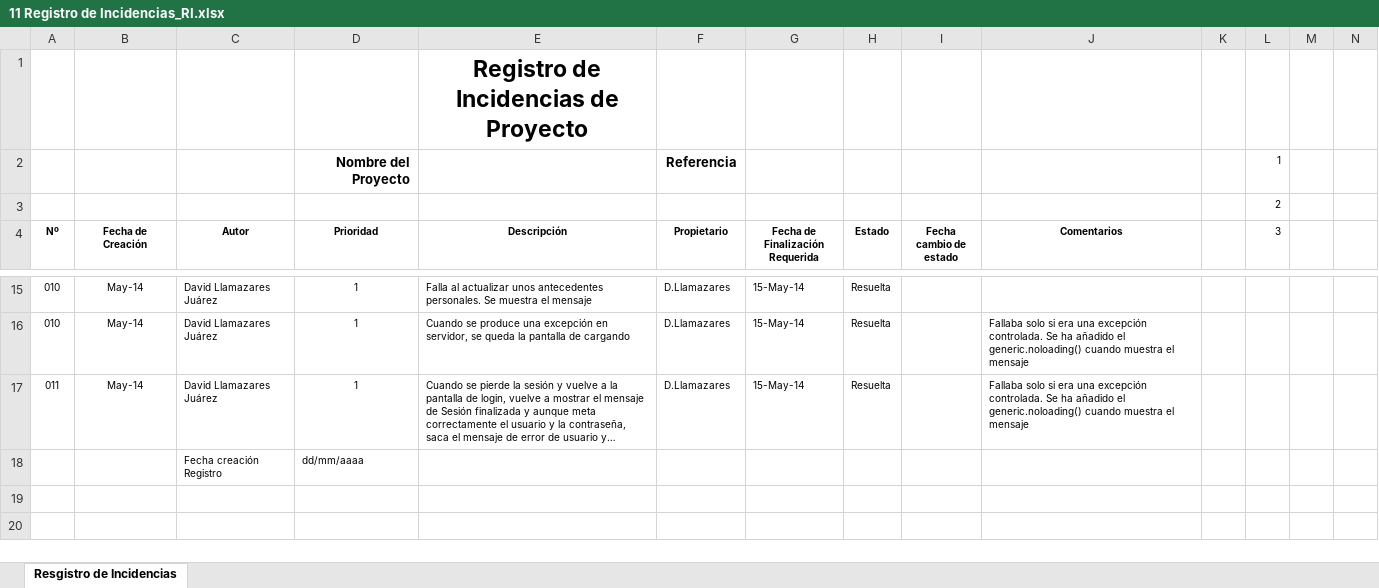
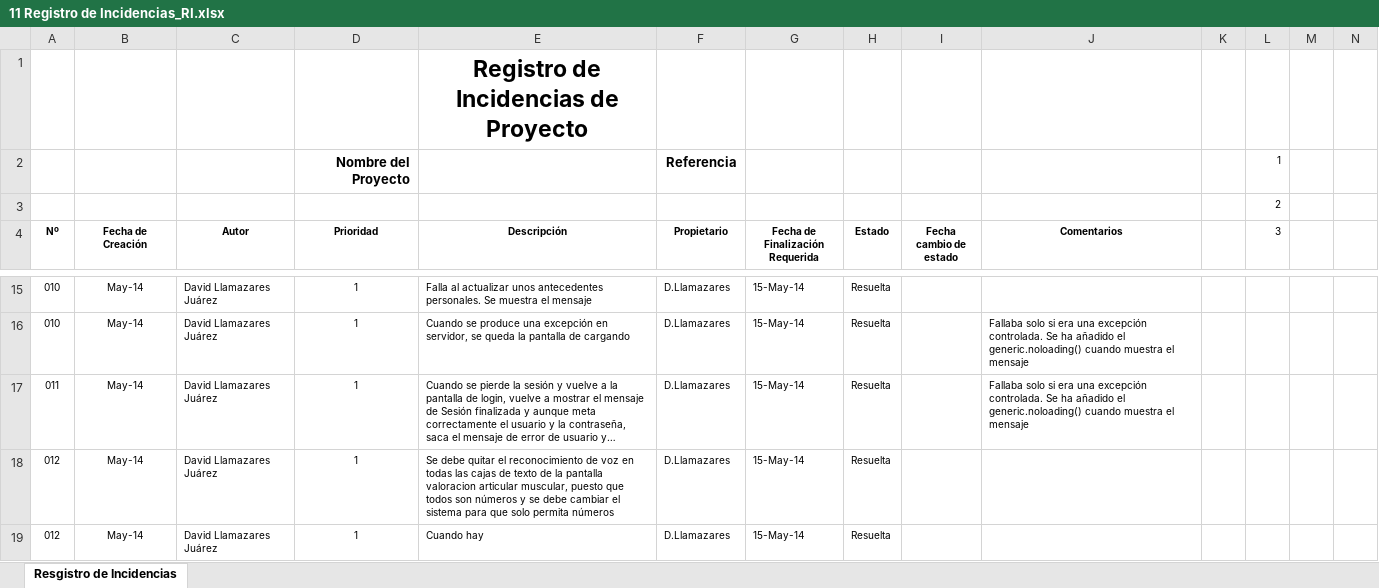
Before and after one commit to chuguet/project-upsam, an Excel workbook: documentacion/Documentacion_final/11 Registro de Incidencias_RI.xlsx, sheet Resgistro de Incidencias, drawn as a sheet; only a part is shown, gaps mark what is left out; long unchanged cells end in …; values as stored, in another font and other column widths than the file's, no borders; conditional formats not drawn; removed rows and columns are numbered as before the commit, all else as after; the diff names each change by its address in the sheet, - before the commit and + after, or states it on an @@ line.

```diff
--- a/documentacion/Documentacion_final/11 Registro de Incidencias_RI.xlsx (sheet Resgistro de Incidencias)
+++ b/documentacion/Documentacion_final/11 Registro de Incidencias_RI.xlsx (sheet Resgistro de Incidencias)
-row 18:  |  | Fecha creación Registro | dd/mm/aaaa
+row 18: 012 | May-14 | David Llamazares Juárez | 1 | Se debe quitar el reconocimiento de voz en todas las cajas de texto de la pantalla valoracion articular muscular, puesto que todos son números y se debe cambiar el sistema para que solo permita números | D.Llamazares | 15-May-14 | Resuelta
+row 19: 012 | May-14 | David Llamazares Juárez | 1 | Cuando hay | D.Llamazares | 15-May-14 | Resuelta
```
Also changed, not shown: 44 other files.
